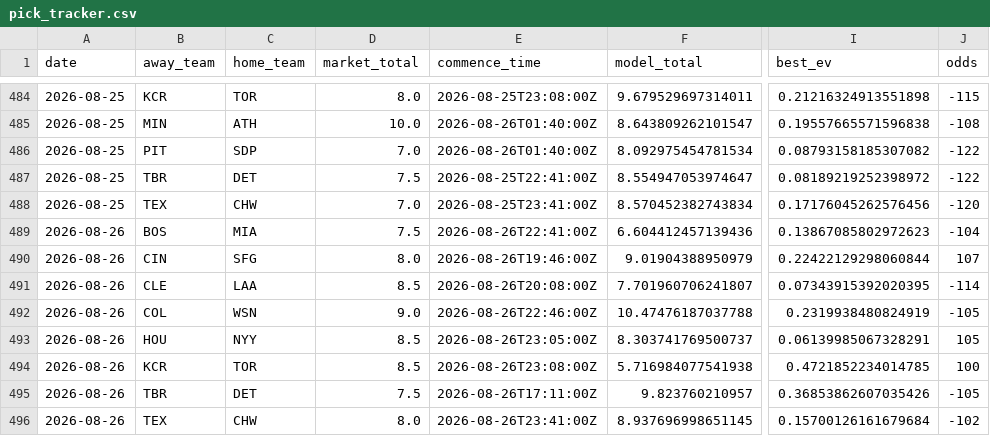
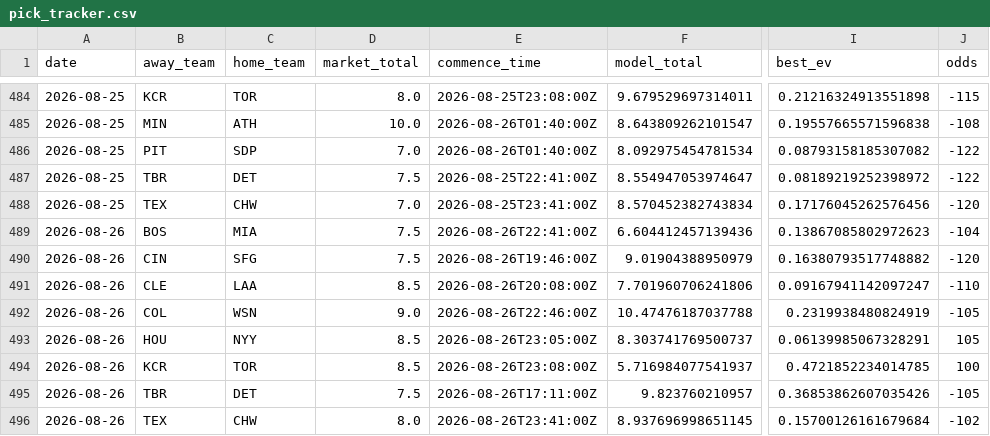
Before and after one commit to Jackstein0/atsrecipts-live-model, a CSV file: atsrecipts-upload-ready/data/processed/pick_tracker.csv, drawn as a sheet; only a part is shown, gaps mark what is left out; the diff names each change by its address in the sheet, - before the commit and + after, or states it on an @@ line.

```diff
--- a/atsrecipts-upload-ready/data/processed/pick_tracker.csv
+++ b/atsrecipts-upload-ready/data/processed/pick_tracker.csv
-D490 (market_total): 8.0
+D490 (market_total): 7.5
-I490 (best_ev): 0.22422129298060844
+I490 (best_ev): 0.16380793517748882
-J490 (odds): 107
+J490 (odds): -120
-F491 (model_total): 7.701960706241807
+F491 (model_total): 7.701960706241806
-I491 (best_ev): 0.07343915392020395
+I491 (best_ev): 0.09167941142097247
-J491 (odds): -114
+J491 (odds): -110
-F494 (model_total): 5.716984077541938
+F494 (model_total): 5.716984077541937
```
Also changed, not shown: atsrecipts-upload-ready/data/processed/pick_tracker_model_b.csv, atsrecipts-upload-ready/data/processed/today_board.csv, 12 other files.
